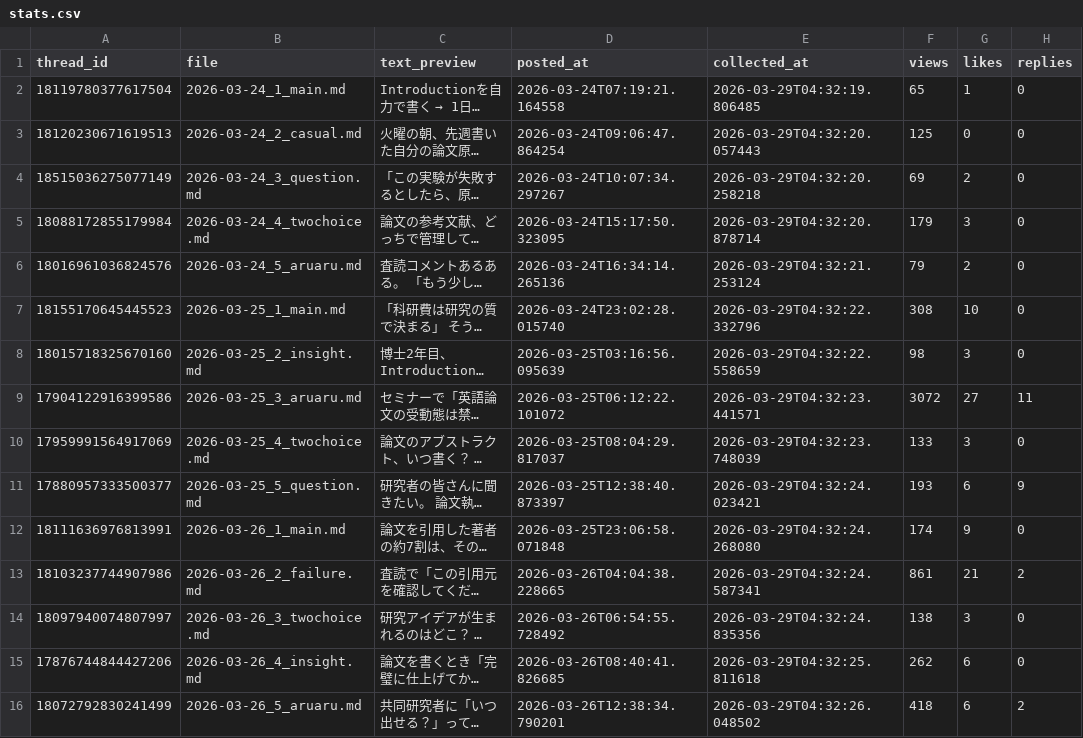
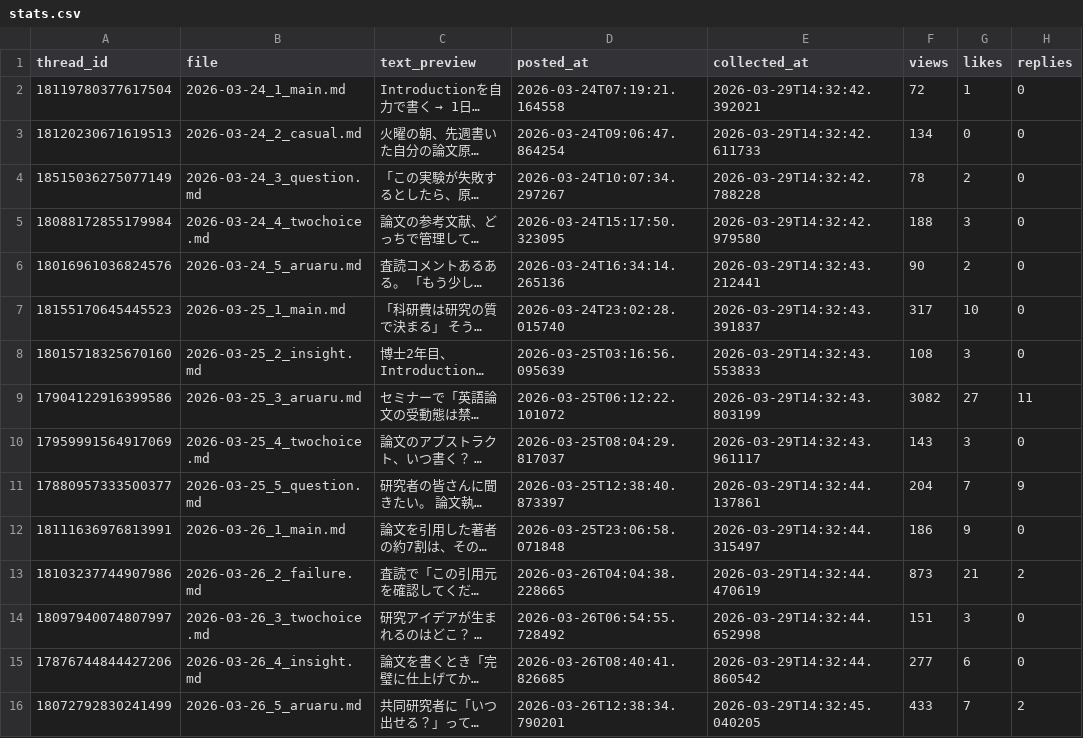
Before and after one commit to ronginooth/threads-automation, a CSV file: data/ronginooth_ai/stats.csv, drawn as a sheet; only a part is shown; long unchanged cells end in …; the diff covers the shown part only; the diff names each change by its address in the sheet, - before the commit and + after, or states it on an @@ line.

```diff
--- a/data/ronginooth_ai/stats.csv
+++ b/data/ronginooth_ai/stats.csv
-E2 (collected_at): 2026-03-29T04:32:19.806485
+E2 (collected_at): 2026-03-29T14:32:42.392021
-F2 (views): 65
+F2 (views): 72
-E3 (collected_at): 2026-03-29T04:32:20.057443
+E3 (collected_at): 2026-03-29T14:32:42.611733
-F3 (views): 125
+F3 (views): 134
-E4 (collected_at): 2026-03-29T04:32:20.258218
+E4 (collected_at): 2026-03-29T14:32:42.788228
-F4 (views): 69
+F4 (views): 78
-E5 (collected_at): 2026-03-29T04:32:20.878714
+E5 (collected_at): 2026-03-29T14:32:42.979580
-F5 (views): 179
+F5 (views): 188
-E6 (collected_at): 2026-03-29T04:32:21.253124
+E6 (collected_at): 2026-03-29T14:32:43.212441
-F6 (views): 79
+F6 (views): 90
-E7 (collected_at): 2026-03-29T04:32:22.332796
+E7 (collected_at): 2026-03-29T14:32:43.391837
-F7 (views): 308
+F7 (views): 317
-E8 (collected_at): 2026-03-29T04:32:22.558659
+E8 (collected_at): 2026-03-29T14:32:43.553833
-F8 (views): 98
+F8 (views): 108
-E9 (collected_at): 2026-03-29T04:32:23.441571
+E9 (collected_at): 2026-03-29T14:32:43.803199
-F9 (views): 3072
+F9 (views): 3082
-E10 (collected_at): 2026-03-29T04:32:23.748039
+E10 (collected_at): 2026-03-29T14:32:43.961117
-F10 (views): 133
+F10 (views): 143
-E11 (collected_at): 2026-03-29T04:32:24.023421
+E11 (collected_at): 2026-03-29T14:32:44.137861
-F11 (views): 193
+F11 (views): 204
-G11 (likes): 6
+G11 (likes): 7
-E12 (collected_at): 2026-03-29T04:32:24.268080
+E12 (collected_at): 2026-03-29T14:32:44.315497
-F12 (views): 174
+F12 (views): 186
-E13 (collected_at): 2026-03-29T04:32:24.587341
+E13 (collected_at): 2026-03-29T14:32:44.470619
-F13 (views): 861
+F13 (views): 873
-E14 (collected_at): 2026-03-29T04:32:24.835356
+E14 (collected_at): 2026-03-29T14:32:44.652998
-F14 (views): 138
+F14 (views): 151
-E15 (collected_at): 2026-03-29T04:32:25.811618
+E15 (collected_at): 2026-03-29T14:32:44.860542
-F15 (views): 262
+F15 (views): 277
-E16 (collected_at): 2026-03-29T04:32:26.048502
+E16 (collected_at): 2026-03-29T14:32:45.040205
-F16 (views): 418
+F16 (views): 433
-G16 (likes): 6
+G16 (likes): 7
```
Also changed, not shown: 2 added rows and 32 edited cells elsewhere in this file, data/ronginooth_ai/account_insights.csv, 1 other file.
